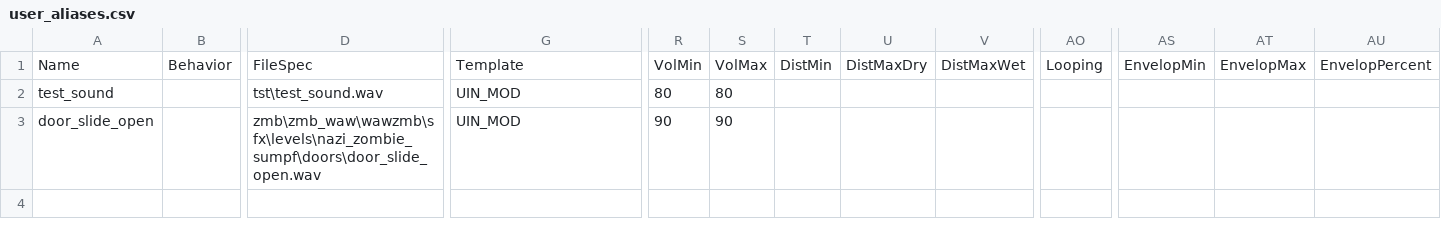
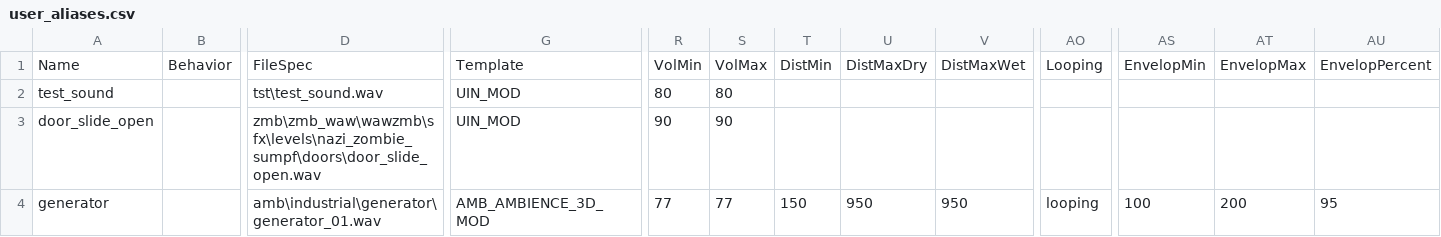
Before and after one commit to t7-reapy/t7_workspace, a CSV file: share/raw/sound/aliases/user_aliases.csv, drawn as a sheet; only a part is shown, gaps mark what is left out; rows hold the shown columns only; the diff names each change by its address in the sheet, - before the commit and + after, or states it on an @@ line.

```diff
--- a/share/raw/sound/aliases/user_aliases.csv
+++ b/share/raw/sound/aliases/user_aliases.csv
+row 4: generator |  | amb\industrial\generator\generator_01.wav | AMB_AMBIENCE_3D_MOD | 77 | 77 | 150 | 950 | 950 | looping | 100 | 200 | 95
```
Also changed, not shown: 15 other files.
